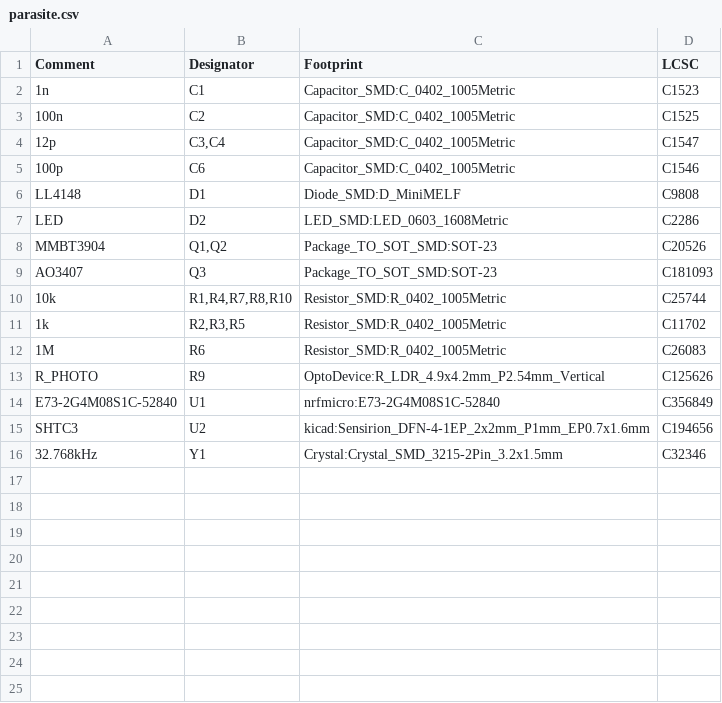
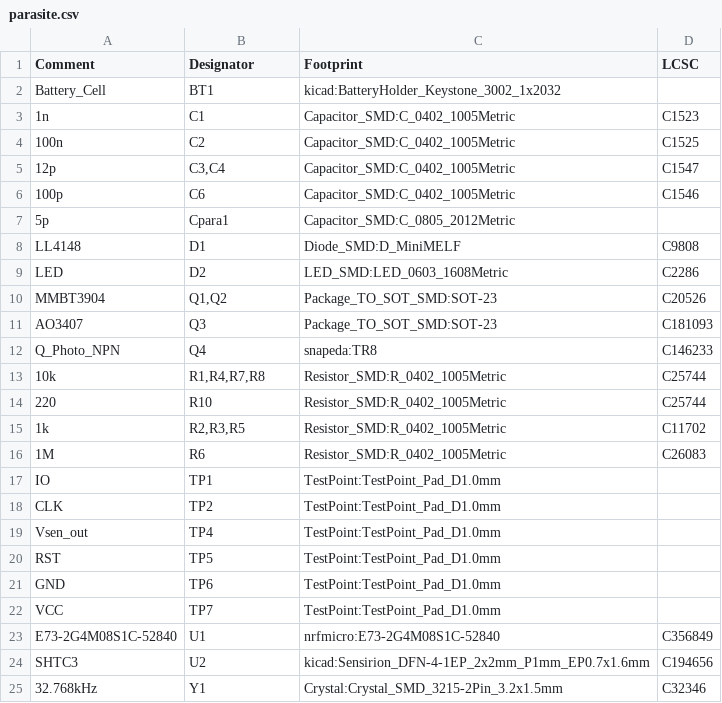
Before and after one commit to rbaron/b-parasite, a CSV file: kicad/parasite.csv, drawn as a sheet.

Commit message:
First step in adding the phototransistor
- Updates schematic
- Updates the PCB layout
- Generated BOM file

```diff
--- a/kicad/parasite.csv
+++ b/kicad/parasite.csv
@@ -1,2 +1,3 @@
 Comment,Designator,Footprint,LCSC
+"Battery_Cell","BT1","kicad:BatteryHolder_Keystone_3002_1x2032",""
 "1n","C1","Capacitor_SMD:C_0402_1005Metric","C1523"
@@ -5,2 +6,3 @@ Comment,Designator,Footprint,LCSC
 "100p","C6","Capacitor_SMD:C_0402_1005Metric","C1546"
+"5p","Cpara1","Capacitor_SMD:C_0805_2012Metric",""
 "LL4148","D1","Diode_SMD:D_MiniMELF","C9808"
@@ -9,6 +11,13 @@ Comment,Designator,Footprint,LCSC
 "AO3407","Q3","Package_TO_SOT_SMD:SOT-23","C181093"
-"10k","R1,R4,R7,R8,R10","Resistor_SMD:R_0402_1005Metric","C25744"
+"Q_Photo_NPN","Q4","snapeda:TR8","C146233"
+"10k","R1,R4,R7,R8","Resistor_SMD:R_0402_1005Metric","C25744"
+"220","R10","Resistor_SMD:R_0402_1005Metric","C25744"
 "1k","R2,R3,R5","Resistor_SMD:R_0402_1005Metric","C11702"
 "1M","R6","Resistor_SMD:R_0402_1005Metric","C26083"
-"R_PHOTO","R9","OptoDevice:R_LDR_4.9x4.2mm_P2.54mm_Vertical","C125626"
+"IO","TP1","TestPoint:TestPoint_Pad_D1.0mm",""
+"CLK","TP2","TestPoint:TestPoint_Pad_D1.0mm",""
+"Vsen_out","TP4","TestPoint:TestPoint_Pad_D1.0mm",""
+"RST","TP5","TestPoint:TestPoint_Pad_D1.0mm",""
+"GND","TP6","TestPoint:TestPoint_Pad_D1.0mm",""
+"VCC","TP7","TestPoint:TestPoint_Pad_D1.0mm",""
 "E73-2G4M08S1C-52840","U1","nrfmicro:E73-2G4M08S1C-52840","C356849"
```
Also changed, not shown: 5 other files.
